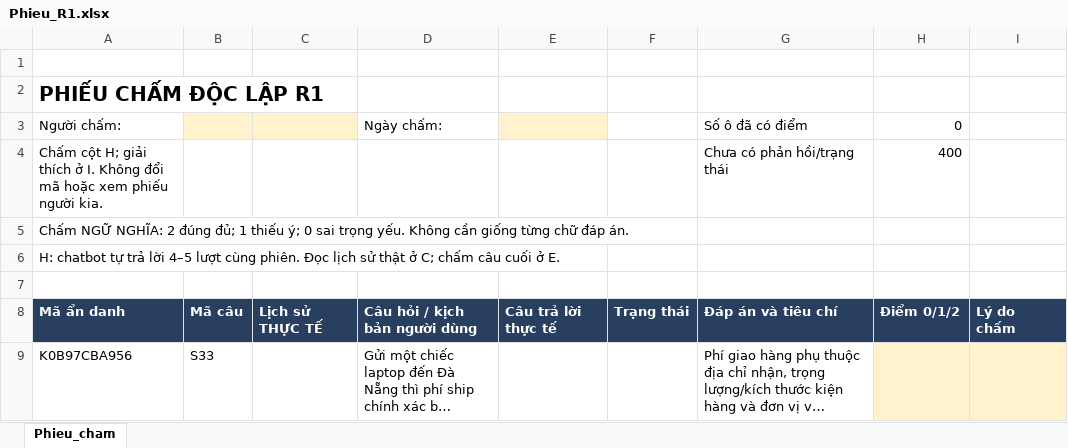
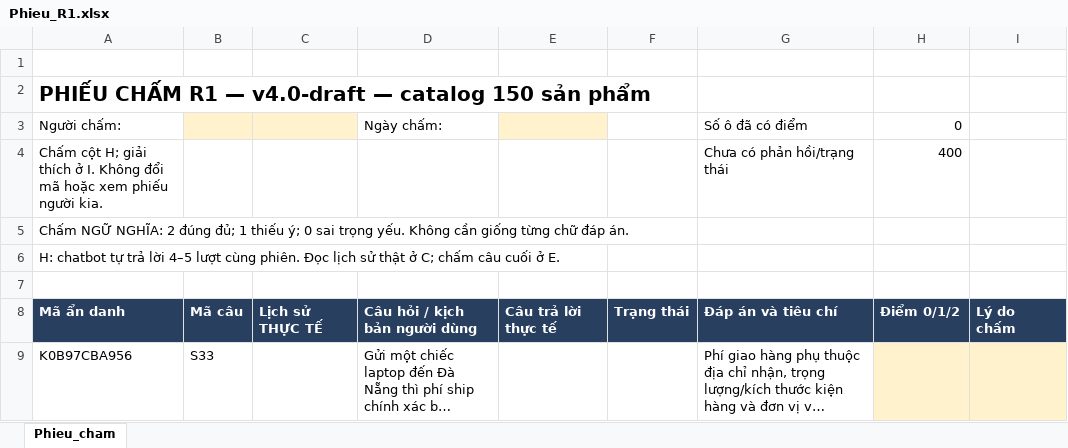
Before and after one commit to nhuquynh112/NCKH_chatbot, an Excel workbook: outputs/kappa_4_methods_20261023/Phieu_R1.xlsx, sheet Phieu_cham, drawn as a sheet; only a part is shown; long unchanged cells end in …; values as stored, in another font and other column widths than the file's, no borders; the diff covers the shown part only; the diff names each change by its address in the sheet, - before the commit and + after, or states it on an @@ line.

```diff
--- a/outputs/kappa_4_methods_20261023/Phieu_R1.xlsx (sheet Phieu_cham)
+++ b/outputs/kappa_4_methods_20261023/Phieu_R1.xlsx (sheet Phieu_cham)
-A2: PHIẾU CHẤM ĐỘC LẬP R1
+A2: PHIẾU CHẤM R1 — v4.0-draft — catalog 150 sản phẩm
```
Also changed, not shown: 16 edited cells elsewhere in this sheet, outputs/kappa_4_methods_20261023/Phieu_R2.xlsx, 11 other files.
